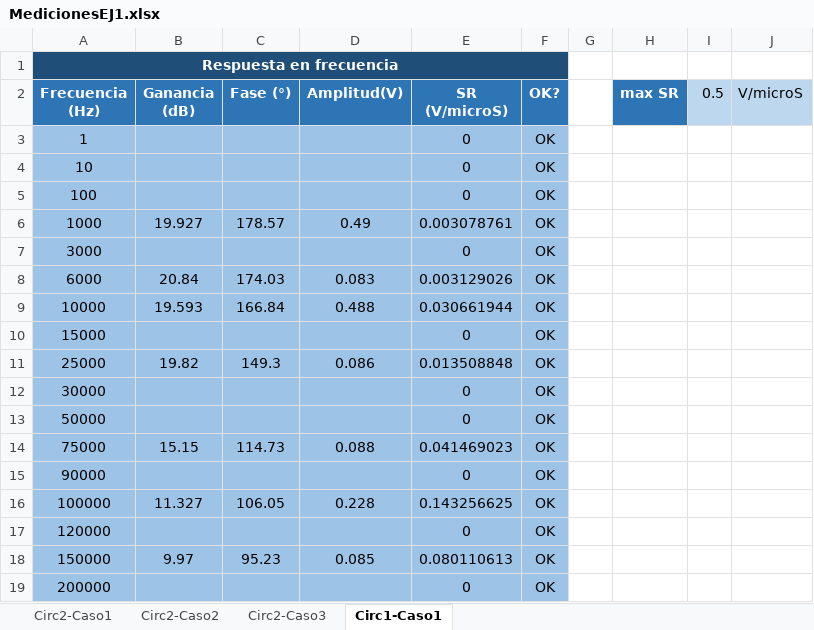
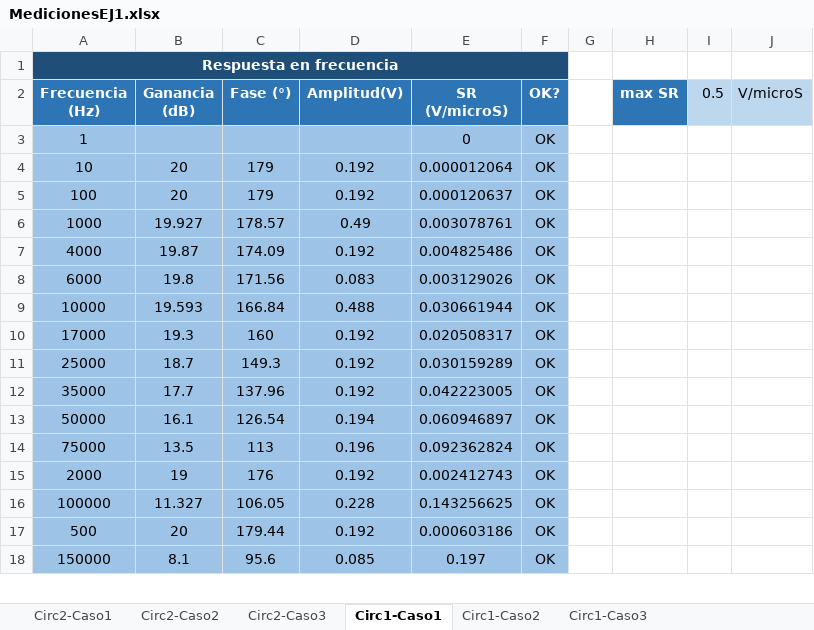
Before and after one commit to grupo-tc-volcan/TP2, an Excel workbook: EJ1/MedicionesEJ1.xlsx, sheet Circ1-Caso1, drawn as a sheet; only a part is shown; values as stored, in another font and other column widths than the file's, no borders; charts and pictures not drawn; removed rows and columns are numbered as before the commit, all else as after; the diff covers the shown part only; the diff names each change by its address in the sheet, - before the commit and + after, or states it on an @@ line.

```diff
--- a/EJ1/MedicionesEJ1.xlsx (sheet Circ1-Caso1)
+++ b/EJ1/MedicionesEJ1.xlsx (sheet Circ1-Caso1)
+sheet tab: Circ1-Caso2
+sheet tab: Circ1-Caso3
-B4:B5 (Ganancia (dB)): (empty)
+B4:B5 (Ganancia (dB)): 20
-C4:C5 (Fase (°)): (empty)
+C4:C5 (Fase (°)): 179
-D4:D5 (Amplitud(V)): (empty)
+D4:D5 (Amplitud(V)): 0.192
-E4 (SR (V/microS)): 0
+E4 (SR (V/microS)): 0.000012064
-E5 (SR (V/microS)): 0
+E5 (SR (V/microS)): 0.000120637
-row 7: 3000 |  |  |  | 0 | OK
+row 7: 4000 | 19.87 | 174.09 | 0.192 | 0.004825486 | OK
-B8 (Ganancia (dB)): 20.84
+B8 (Ganancia (dB)): 19.8
-C8 (Fase (°)): 174.03
+C8 (Fase (°)): 171.56
-row 10: 15000 |  |  |  | 0 | OK
+row 10: 17000 | 19.3 | 160 | 0.192 | 0.020508317 | OK
-B11 (Ganancia (dB)): 19.82
+B11 (Ganancia (dB)): 18.7
-D11 (Amplitud(V)): 0.086
+D11 (Amplitud(V)): 0.192
-E11 (SR (V/microS)): 0.013508848
+E11 (SR (V/microS)): 0.030159289
-row 12: 30000 |  |  |  | 0 | OK
+row 12: 35000 | 17.7 | 137.96 | 0.192 | 0.042223005 | OK
-B13 (Ganancia (dB)): (empty)
+B13 (Ganancia (dB)): 16.1
-C13 (Fase (°)): (empty)
+C13 (Fase (°)): 126.54
-D13 (Amplitud(V)): (empty)
+D13 (Amplitud(V)): 0.194
-E13 (SR (V/microS)): 0
+E13 (SR (V/microS)): 0.060946897
-B14 (Ganancia (dB)): 15.15
+B14 (Ganancia (dB)): 13.5
-C14 (Fase (°)): 114.73
+C14 (Fase (°)): 113
-D14 (Amplitud(V)): 0.088
+D14 (Amplitud(V)): 0.196
-E14 (SR (V/microS)): 0.041469023
+E14 (SR (V/microS)): 0.092362824
-row 15: 90000 |  |  |  | 0 | OK
+row 15: 2000 | 19 | 176 | 0.192 | 0.002412743 | OK
-row 17: 120000 |  |  |  | 0 | OK
+row 17: 500 | 20 | 179.44 | 0.192 | 0.000603186 | OK
-B18 (Ganancia (dB)): 9.97
+B18 (Ganancia (dB)): 8.1
-C18 (Fase (°)): 95.23
+C18 (Fase (°)): 95.6
-E18 (SR (V/microS)): 0.080110613
+E18 (SR (V/microS)): 0.197
-row 19: 200000 |  |  |  | 0 | OK
```
Also changed, not shown: 3 added rows, 2 removed rows and 10 edited cells elsewhere in this sheet, charts or pictures.
